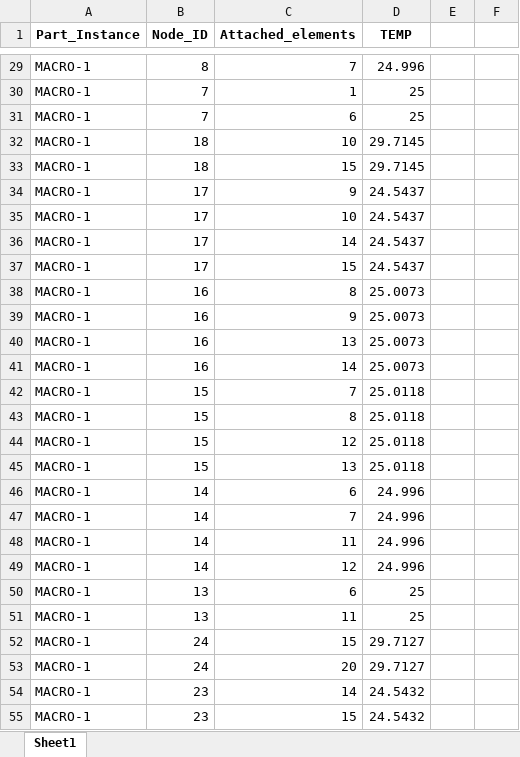
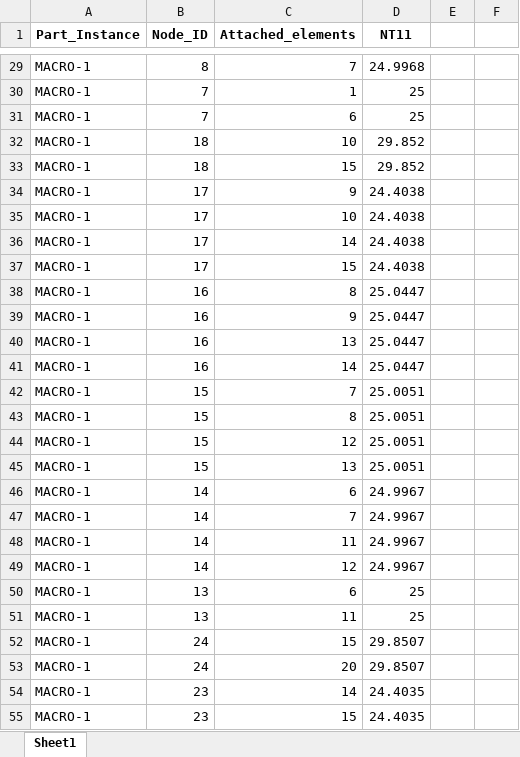
Before and after one commit to W2412/Project_DFE2, an Excel workbook: Properties/CP12_X.xlsx, sheet Sheet1, drawn as a sheet; only a part is shown, gaps mark what is left out; values as stored, in another font and other column widths than the file's, no borders; the diff covers the shown part only; the diff names each change by its address in the sheet, - before the commit and + after, or states it on an @@ line.

```diff
--- a/Properties/CP12_X.xlsx (sheet Sheet1)
+++ b/Properties/CP12_X.xlsx (sheet Sheet1)
-D1: TEMP
+D1: NT11
-D29 (NT11): 24.996
+D29 (NT11): 24.9968
-D32:D33 (NT11): 29.7145
+D32:D33 (NT11): 29.852
-D34:D37 (NT11): 24.5437
+D34:D37 (NT11): 24.4038
-D38:D41 (NT11): 25.0073
+D38:D41 (NT11): 25.0447
-D42:D45 (NT11): 25.0118
+D42:D45 (NT11): 25.0051
-D46:D49 (NT11): 24.996
+D46:D49 (NT11): 24.9967
-D52:D53 (NT11): 29.7127
+D52:D53 (NT11): 29.8507
-D54:D55 (NT11): 24.5432
+D54:D55 (NT11): 24.4035
```
Also changed, not shown: 68 edited cells elsewhere in this sheet, Properties/CP23_X.xlsx, Properties/Properties_Carbon_PEEK.xlsx, 9 other files.
